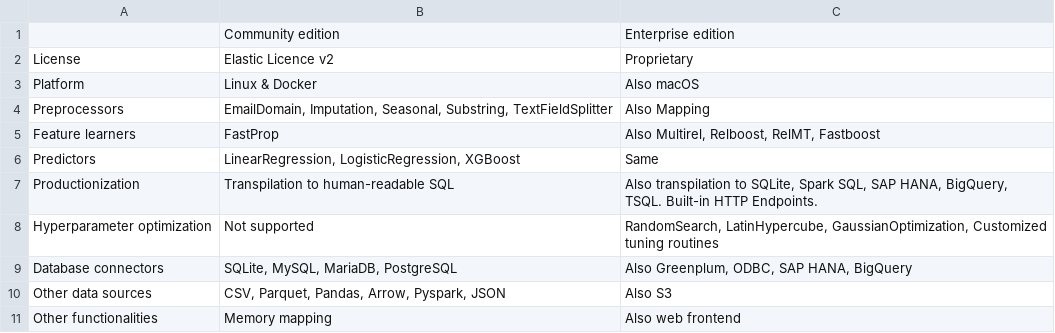
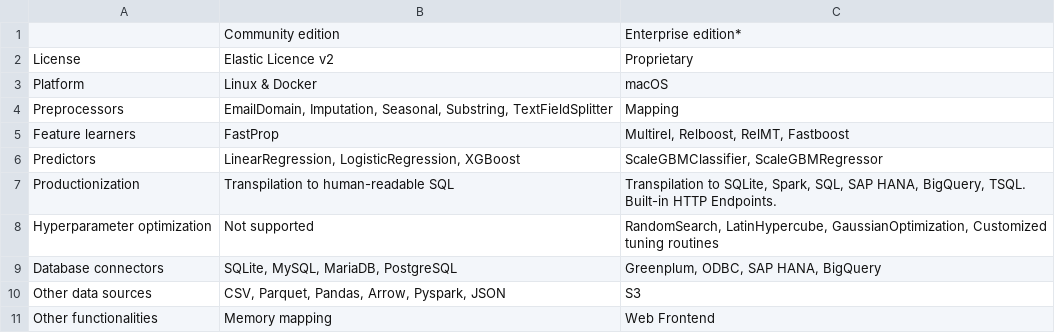
Before and after one commit to getml/getml.com, a CSV file: src/docs/images/community_vs_enterprise_edition.csv, drawn as a sheet.

Commit message:
supplement enterprise table

```diff
--- a/src/docs/images/community_vs_enterprise_edition.csv
+++ b/src/docs/images/community_vs_enterprise_edition.csv
@@ -1,11 +1,11 @@
- ,Community edition,Enterprise edition
+ ,Community edition,Enterprise edition*
 License,Elastic Licence v2,Proprietary
-Platform,Linux & Docker,Also macOS
-Preprocessors,"EmailDomain, Imputation, Seasonal, Substring, TextFieldSplitter",Also Mapping
-Feature learners,FastProp,"Also Multirel, Relboost, RelMT, Fastboost"
-Predictors,"LinearRegression, LogisticRegression, XGBoost",Same
-Productionization,Transpilation to human-readable SQL,"Also transpilation to SQLite, Spark SQL, SAP HANA, BigQuery, TSQL. Built-in HTTP Endpoints."
+Platform,Linux & Docker, macOS
+Preprocessors,"EmailDomain, Imputation, Seasonal, Substring, TextFieldSplitter", Mapping
+Feature learners,FastProp,"Multirel, Relboost, RelMT, Fastboost"
+Predictors,"LinearRegression, LogisticRegression, XGBoost","ScaleGBMClassifier, ScaleGBMRegressor"
+Productionization,Transpilation to human-readable SQL,"Transpilation to SQLite, Spark, SQL, SAP HANA, BigQuery, TSQL. Built-in HTTP Endpoints."
 Hyperparameter optimization,Not supported,"RandomSearch, LatinHypercube, GaussianOptimization, Customized tuning routines"
-Database connectors,"SQLite, MySQL, MariaDB, PostgreSQL","Also Greenplum, ODBC, SAP HANA, BigQuery"
-Other data sources,"CSV, Parquet, Pandas, Arrow, Pyspark, JSON",Also S3
-Other functionalities,Memory mapping,Also web frontend
+Database connectors,"SQLite, MySQL, MariaDB, PostgreSQL","Greenplum, ODBC, SAP HANA, BigQuery"
+Other data sources,"CSV, Parquet, Pandas, Arrow, Pyspark, JSON", S3
+Other functionalities,Memory mapping, Web Frontend
```
Also changed, not shown: 1 other file.
